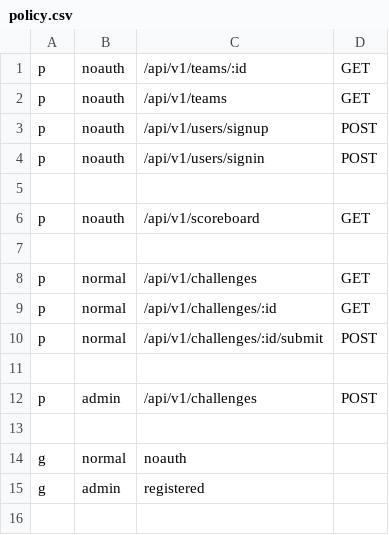
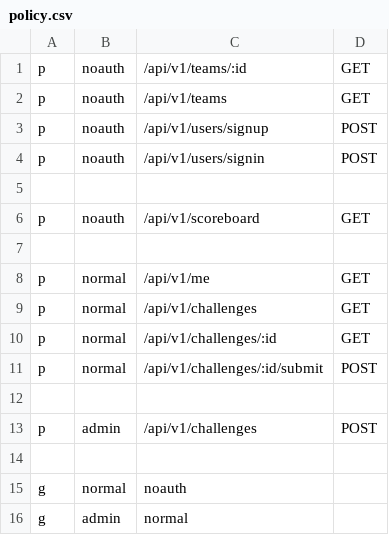
Before and after one commit to rekkusu/submarine, a CSV file: adctf/policy.csv, drawn as a sheet.

Commit message:
fixed access policy

```diff
--- a/adctf/policy.csv
+++ b/adctf/policy.csv
@@ -7,2 +7,3 @@ p, noauth, /api/v1/scoreboard, GET
 
+p, normal, /api/v1/me, GET
 p, normal, /api/v1/challenges, GET
@@ -14,2 +15,2 @@ p, admin, /api/v1/challenges, POST
 g, normal, noauth
-g, admin, registered
+g, admin, normal
```
